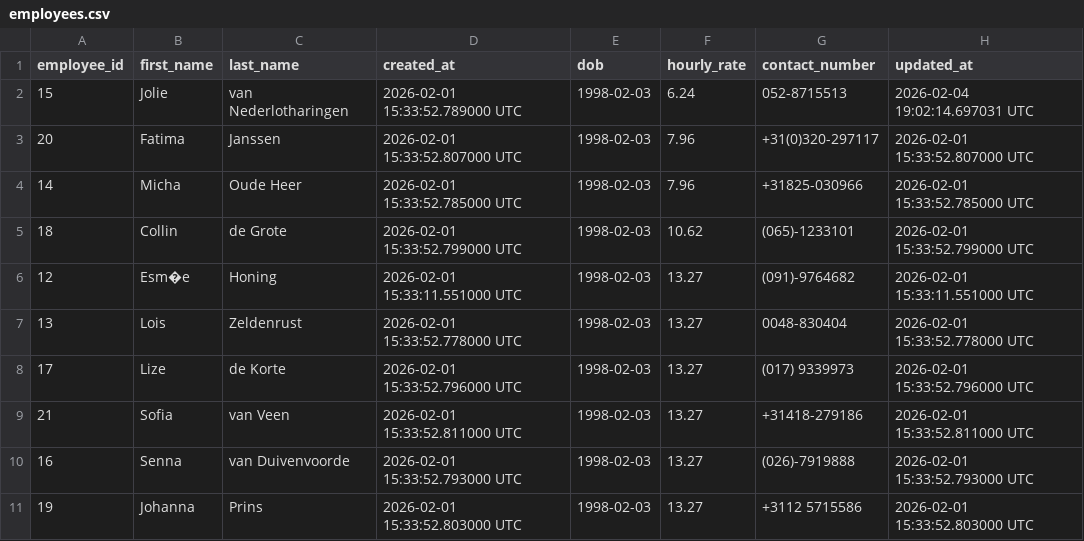
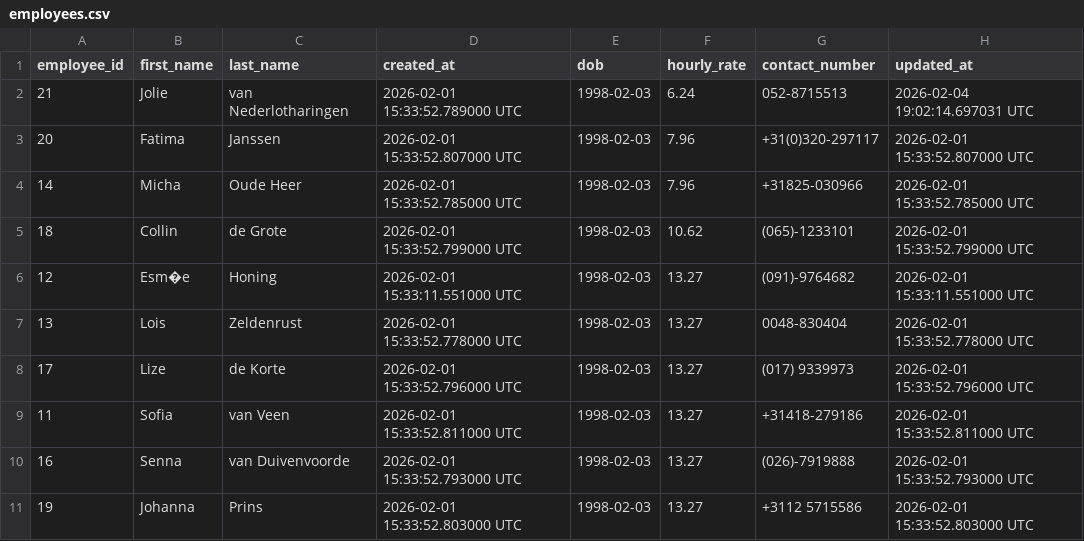
Before and after one commit to passat05/datadude_dbt_fundamentals, a CSV file: data/employees.csv, drawn as a sheet.

Commit message:
revise data

```diff
--- a/data/employees.csv
+++ b/data/employees.csv
@@ -1,3 +1,3 @@
 employee_id,first_name,last_name,created_at,dob,hourly_rate,contact_number,updated_at
-15,Jolie,van Nederlotharingen,2026-02-01 15:33:52.789000 UTC,1998-02-03,6.24,052-8715513,2026-02-04 19:02:14.697031 UTC
+21,Jolie,van Nederlotharingen,2026-02-01 15:33:52.789000 UTC,1998-02-03,6.24,052-8715513,2026-02-04 19:02:14.697031 UTC
 20,Fatima,Janssen,2026-02-01 15:33:52.807000 UTC,1998-02-03,7.96,+31(0)320-297117,2026-02-01 15:33:52.807000 UTC
@@ -8,3 +8,3 @@ employee_id,first_name,last_name,created_at,dob,hourly_rate,contact_number,updat
 17,Lize,de Korte,2026-02-01 15:33:52.796000 UTC,1998-02-03,13.27,(017) 9339973,2026-02-01 15:33:52.796000 UTC
-21,Sofia,van Veen,2026-02-01 15:33:52.811000 UTC,1998-02-03,13.27,+31418-279186,2026-02-01 15:33:52.811000 UTC
+11,Sofia,van Veen,2026-02-01 15:33:52.811000 UTC,1998-02-03,13.27,+31418-279186,2026-02-01 15:33:52.811000 UTC
 16,Senna,van Duivenvoorde,2026-02-01 15:33:52.793000 UTC,1998-02-03,13.27,(026)-7919888,2026-02-01 15:33:52.793000 UTC
```
